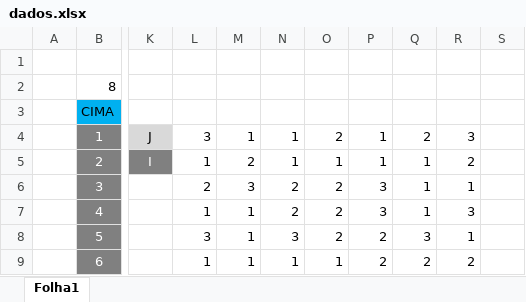
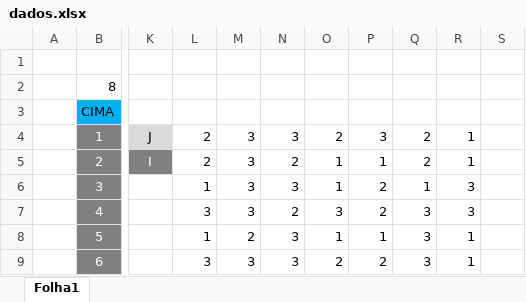
Before and after one commit to 62random/MDIO-Project, an Excel workbook: dados.xlsx, sheet Folha1, drawn as a sheet; only a part is shown, gaps mark what is left out; values as stored, in another font and other column widths than the file's, no borders; the diff covers the shown part only; the diff names each change by its address in the sheet, - before the commit and + after, or states it on an @@ line.

Commit message:
Revert "Update dados.xlsx"
This reverts commit bb8c7b570a92cd69e967dd577e85ed9b55b596c4.

```diff
--- a/dados.xlsx (sheet Folha1)
+++ b/dados.xlsx (sheet Folha1)
-L4: 3
+L4: 2
-M4: 1
+M4: 3
-N4: 1
+N4: 3
-P4: 1
+P4: 3
-R4: 3
+R4: 1
-L5: 1
+L5: 2
-M5: 2
+M5: 3
-N5: 1
+N5: 2
-Q5: 1
+Q5: 2
-R5: 2
+R5: 1
-L6: 2
+L6: 1
-N6: 2
+N6: 3
-O6: 2
+O6: 1
-P6:P7: 3
+P6:P7: 2
-R6: 1
+R6: 3
-L7: 1
+L7: 3
-M7: 1
+M7: 3
-O7: 2
+O7: 3
-Q7: 1
+Q7: 3
-L8: 3
+L8: 1
-M8: 1
+M8: 2
-O8: 2
+O8: 1
-P8: 2
+P8: 1
-L9: 1
+L9: 3
-M9: 1
+M9: 3
-N9: 1
+N9: 3
-O9: 1
+O9: 2
-Q9: 2
+Q9: 3
-R9: 2
+R9: 1
```
Also changed, not shown: 1 added row, 1 removed row and 25 edited cells elsewhere in this sheet.
